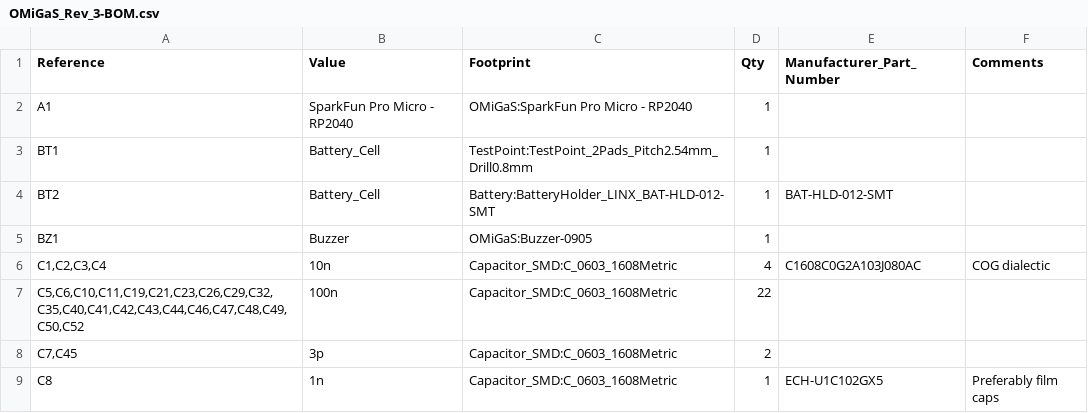
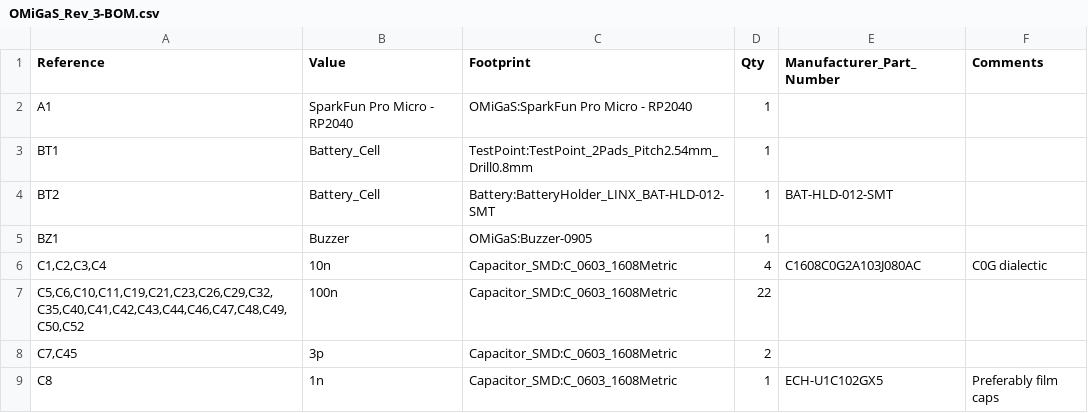
Before and after one commit to XiaotianGuan/OMiGaS_KiCAD, a CSV file: OMiGaS_Rev_3-BOM.csv, drawn as a sheet; only a part is shown.

```diff
--- a/OMiGaS_Rev_3-BOM.csv
+++ b/OMiGaS_Rev_3-BOM.csv
@@ -5,3 +5,3 @@
 "BZ1","Buzzer","OMiGaS:Buzzer-0905","1","",""
-"C1,C2,C3,C4","10n","Capacitor_SMD:C_0603_1608Metric","4","C1608C0G2A103J080AC","COG dialectic"
+"C1,C2,C3,C4","10n","Capacitor_SMD:C_0603_1608Metric","4","C1608C0G2A103J080AC","C0G dialectic"
 "C5,C6,C10,C11,C19,C21,C23,C26,C29,C32,C35,C40,C41,C42,C43,C44,C46,C47,C48,C49,C50,C52","100n","Capacitor_SMD:C_0603_1608Metric","22","",""
```
Also changed, not shown: 2 other files.
